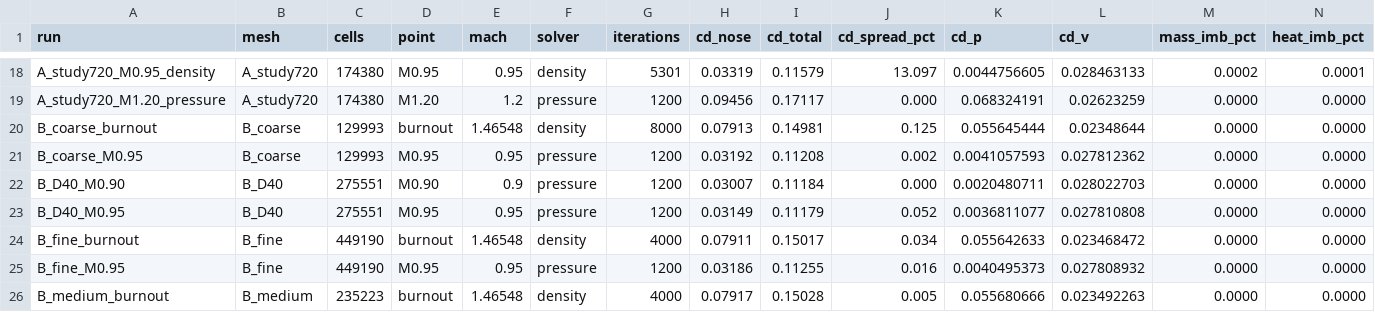
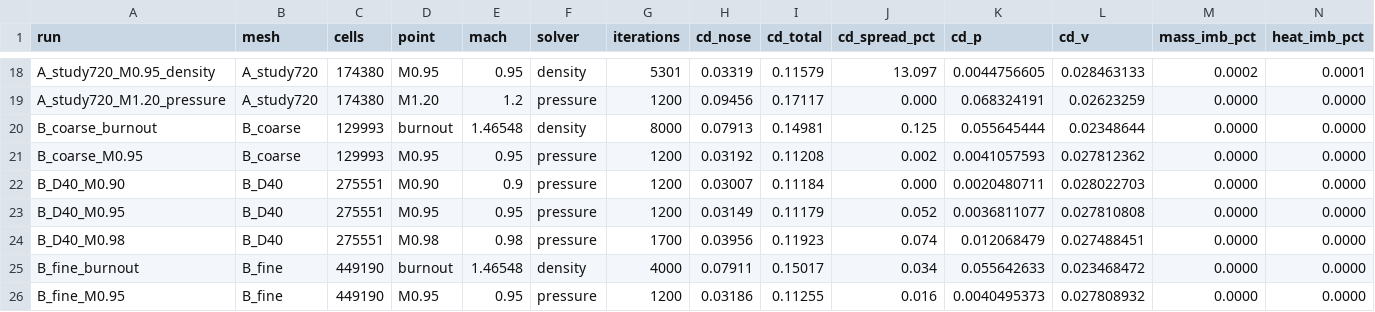
Before and after one commit to Landonowins/weisshorn-nose-cone, a CSV file: ME474/runs/summary.csv, drawn as a sheet; only a part is shown, gaps mark what is left out; the shorter side is filled out with more unchanged rows; rows hold the shown columns only; the diff names each change by its address in the sheet, - before the commit and + after, or states it on an @@ line.

```diff
--- a/ME474/runs/summary.csv
+++ b/ME474/runs/summary.csv
+row 24: B_D40_M0.98 | B_D40 | 275551 | M0.98 | 0.98 | pressure | 1700 | 0.03956 | 0.11923 | 0.074 | 0.012068479 | 0.027488451 | 0.0000 | 0.0000
```
Also changed, not shown: 6 other files.
